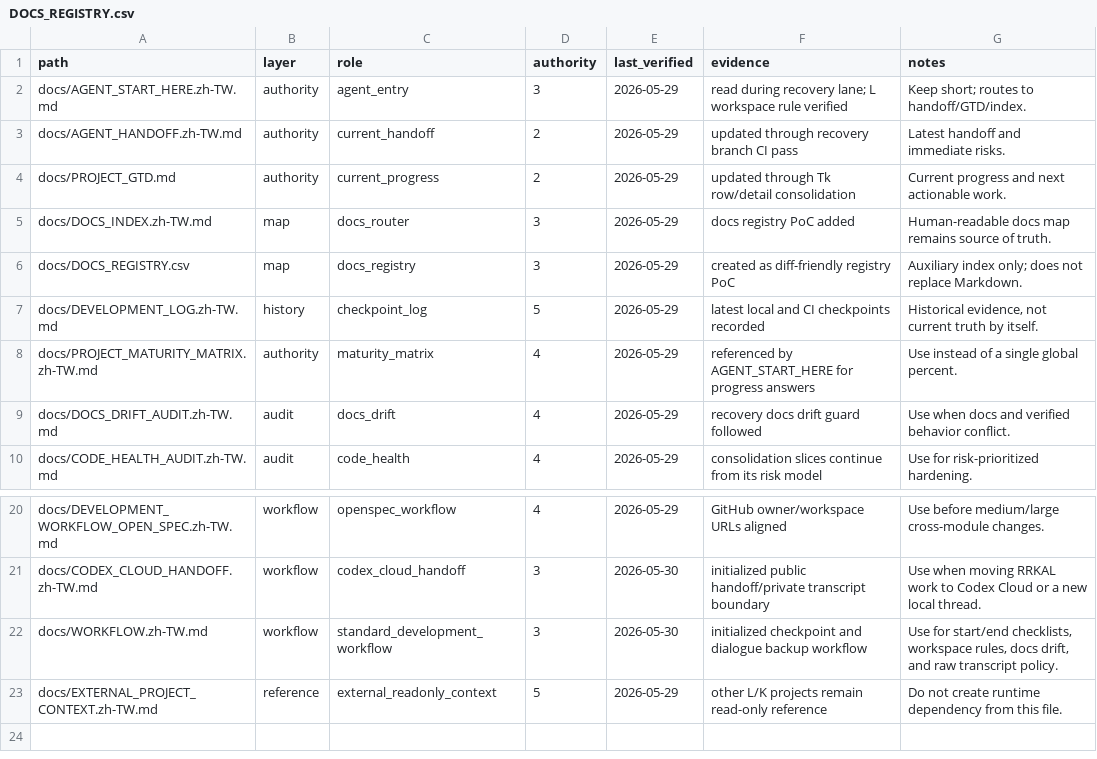
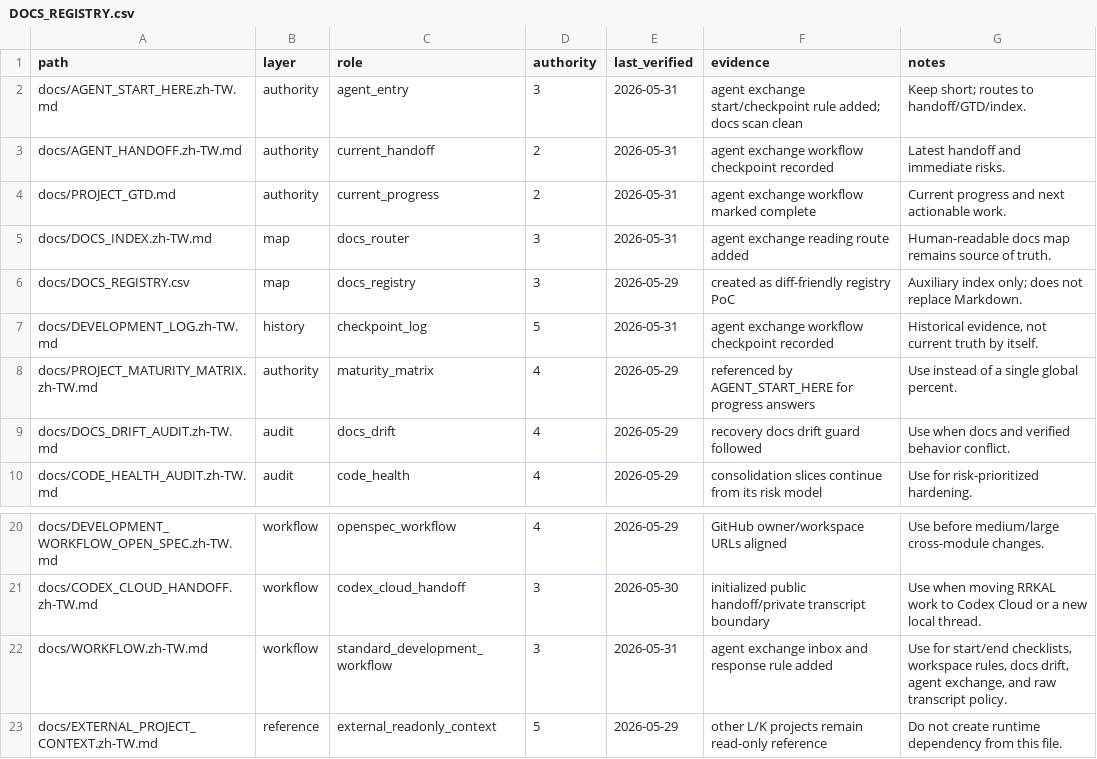
Before and after one commit to YanAnnLu/APIkeys_collection, a CSV file: docs/DOCS_REGISTRY.csv, drawn as a sheet; only a part is shown, gaps mark what is left out.

Commit message:
Document agent exchange workflow

```diff
--- a/docs/DOCS_REGISTRY.csv
+++ b/docs/DOCS_REGISTRY.csv
@@ -1,8 +1,8 @@
 path,layer,role,authority,last_verified,evidence,notes
-docs/AGENT_START_HERE.zh-TW.md,authority,agent_entry,3,2026-05-29,"read during recovery lane; L workspace rule verified","Keep short; routes to handoff/GTD/index."
-docs/AGENT_HANDOFF.zh-TW.md,authority,current_handoff,2,2026-05-29,"updated through recovery branch CI pass","Latest handoff and immediate risks."
-docs/PROJECT_GTD.md,authority,current_progress,2,2026-05-29,"updated through Tk row/detail consolidation","Current progress and next actionable work."
-docs/DOCS_INDEX.zh-TW.md,map,docs_router,3,2026-05-29,"docs registry PoC added","Human-readable docs map remains source of truth."
+docs/AGENT_START_HERE.zh-TW.md,authority,agent_entry,3,2026-05-31,"agent exchange start/checkpoint rule added; docs scan clean","Keep short; routes to handoff/GTD/index."
+docs/AGENT_HANDOFF.zh-TW.md,authority,current_handoff,2,2026-05-31,"agent exchange workflow checkpoint recorded","Latest handoff and immediate risks."
+docs/PROJECT_GTD.md,authority,current_progress,2,2026-05-31,"agent exchange workflow marked complete","Current progress and next actionable work."
+docs/DOCS_INDEX.zh-TW.md,map,docs_router,3,2026-05-31,"agent exchange reading route added","Human-readable docs map remains source of truth."
 docs/DOCS_REGISTRY.csv,map,docs_registry,3,2026-05-29,"created as diff-friendly registry PoC","Auxiliary index only; does not replace Markdown."
-docs/DEVELOPMENT_LOG.zh-TW.md,history,checkpoint_log,5,2026-05-29,"latest local and CI checkpoints recorded","Historical evidence, not current truth by itself."
+docs/DEVELOPMENT_LOG.zh-TW.md,history,checkpoint_log,5,2026-05-31,"agent exchange workflow checkpoint recorded","Historical evidence, not current truth by itself."
 docs/PROJECT_MATURITY_MATRIX.zh-TW.md,authority,maturity_matrix,4,2026-05-29,"referenced by AGENT_START_HERE for progress answers","Use instead of a single global percent."
@@ -21,3 +21,3 @@ docs/DEVELOPMENT_WORKFLOW_OPEN_SPEC.zh-TW.md,workflow,openspec_workflow,4,2026-0
 docs/CODEX_CLOUD_HANDOFF.zh-TW.md,workflow,codex_cloud_handoff,3,2026-05-30,"initialized public handoff/private transcript boundary","Use when moving RRKAL work to Codex Cloud or a new local thread."
-docs/WORKFLOW.zh-TW.md,workflow,standard_development_workflow,3,2026-05-30,"initialized checkpoint and dialogue backup workflow","Use for start/end checklists, workspace rules, docs drift, and raw transcript policy."
+docs/WORKFLOW.zh-TW.md,workflow,standard_development_workflow,3,2026-05-31,"agent exchange inbox and response rule added","Use for start/end checklists, workspace rules, docs drift, agent exchange, and raw transcript policy."
 docs/EXTERNAL_PROJECT_CONTEXT.zh-TW.md,reference,external_readonly_context,5,2026-05-29,"other L/K projects remain read-only reference","Do not create runtime dependency from this file."
```
Also changed, not shown: 6 other files.
